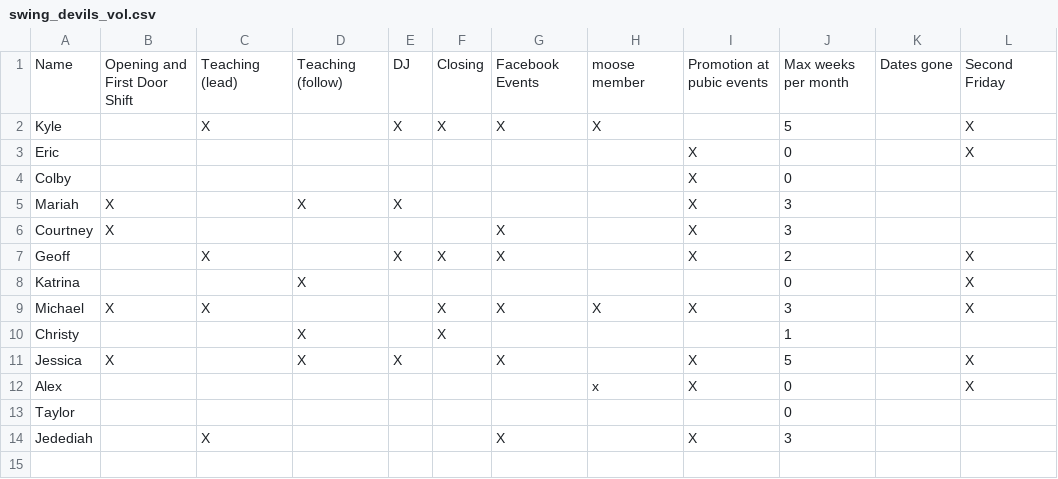
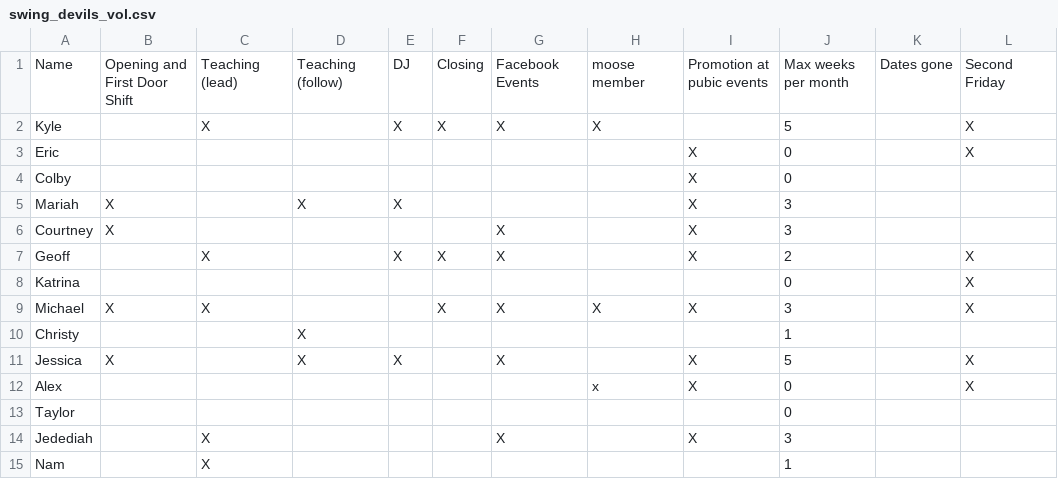
Before and after one commit to kedoty/Swing-Devils-Volunteer-Randomizer, a CSV file: swing_devils_vol.csv, drawn as a sheet.

Commit message:
update volunteer sheet for december 2021

```diff
--- a/swing_devils_vol.csv
+++ b/swing_devils_vol.csv
@@ -7,5 +7,5 @@ Courtney,X,,,,,X,,X,3,,
 Geoff,,X,,X,X,X,,X,2,,X
-Katrina,,,X,,,,,,0,,X
+Katrina,,,,,,,,,0,,X
 Michael,X,X,,,X,X,X,X,3,,X
-Christy,,,X,,X,,,,1,,
+Christy,,,X,,,,,,1,,
 Jessica,X,,X,X,,X,,X,5,,X
@@ -14 +14,2 @@ Taylor,,,,,,,,,0,,
 Jedediah,,X,,,,X,,X,3,,
+Nam,,X,,,,,,,1,,
```
Also changed, not shown: 2 other files.
